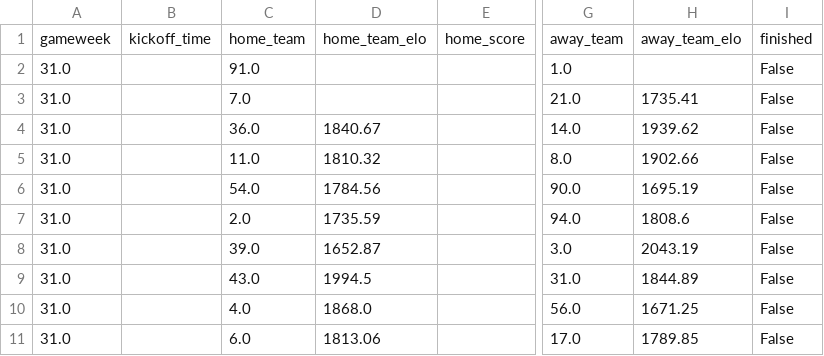
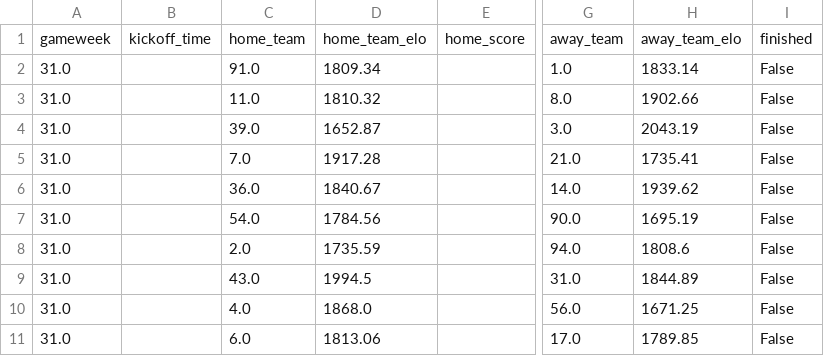
Before and after one commit to casperolsen2/FPL-Core-Insights, a CSV file: data/2025-2026/By Gameweek/GW31/fixtures.csv, drawn as a sheet; only a part is shown, gaps mark what is left out; addresses are those after the commit; the diff names each change by its address in the sheet, - before the commit and + after, or states it on an @@ line.

```diff
--- a/data/2025-2026/By Gameweek/GW31/fixtures.csv
+++ b/data/2025-2026/By Gameweek/GW31/fixtures.csv
-D2: (empty)
+D2: 1809.34
-H2: (empty)
+H2: 1833.14
@@ row 5 moved to row 3: 31.0 @@
@@ row 8 moved to row 4: 31.0 @@
-D5: (empty)
+D5: 1917.28
```
Also changed, not shown: data/2025-2026/By Gameweek/GW17/fixtures.csv, data/2025-2026/By Gameweek/GW17/matches.csv, 45 other files.
